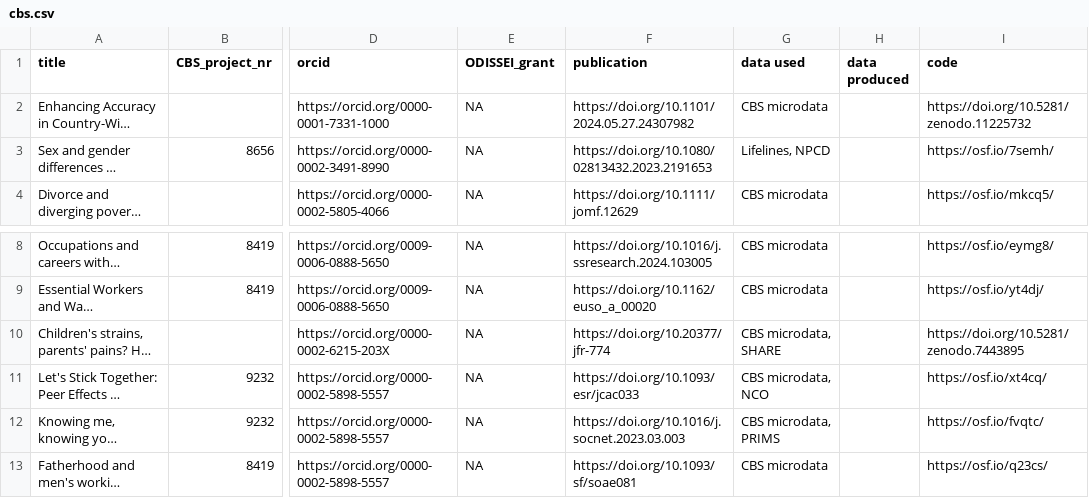
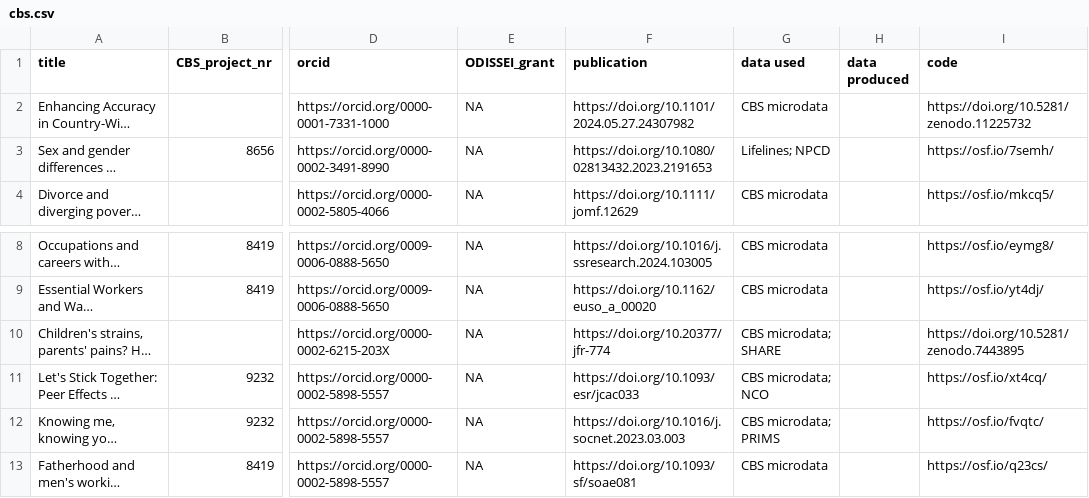
Before and after one commit to odissei-data/ODISSEI-code-library, a CSV file: _data/cbs.csv, drawn as a sheet; only a part is shown, gaps mark what is left out; long unchanged cells end in …; the diff names each change by its address in the sheet, - before the commit and + after, or states it on an @@ line.

Commit message:
fixed commas in data used

```diff
--- a/_data/cbs.csv
+++ b/_data/cbs.csv
-G3 (data used): Lifelines, NPCD
+G3 (data used): Lifelines; NPCD
-G10 (data used): CBS microdata, SHARE
+G10 (data used): CBS microdata; SHARE
-G11 (data used): CBS microdata, NCO
+G11 (data used): CBS microdata; NCO
-G12 (data used): CBS microdata, PRIMS
+G12 (data used): CBS microdata; PRIMS
```
